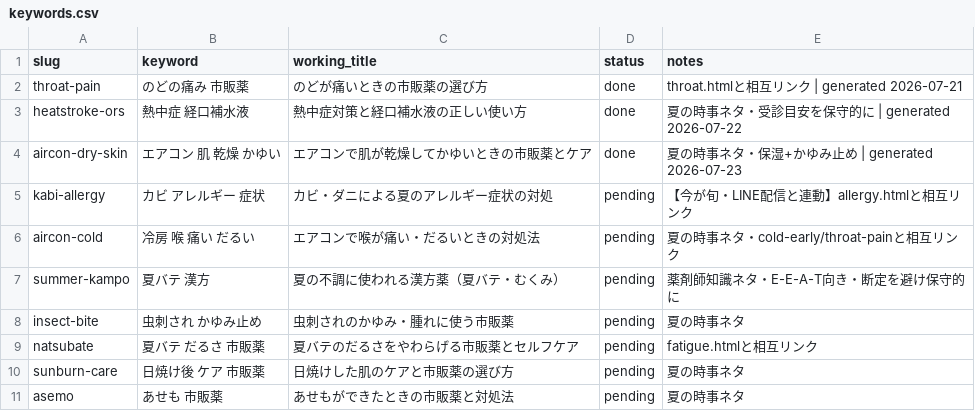
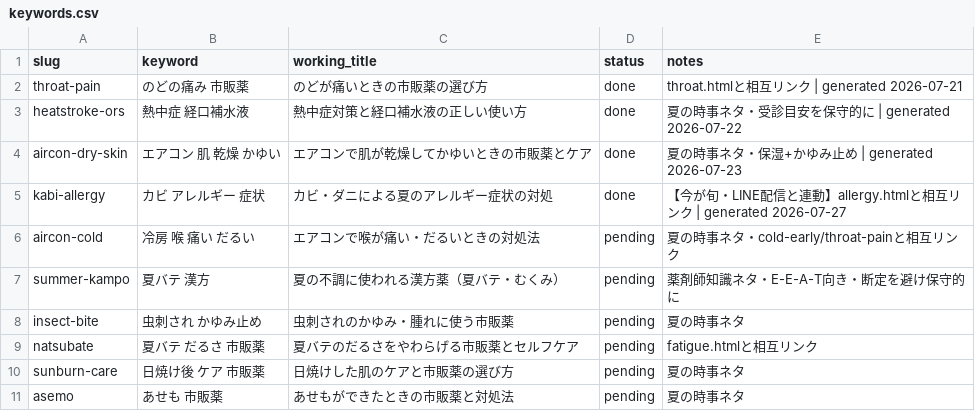
Before and after one commit to hacchan1102/medical, a CSV file: pipeline/keywords.csv, drawn as a sheet; only a part is shown.

```diff
--- a/pipeline/keywords.csv
+++ b/pipeline/keywords.csv
@@ -4,3 +4,3 @@ heatstroke-ors,熱中症 経口補水液,熱中症対策と経口補水液の正
 aircon-dry-skin,エアコン 肌 乾燥 かゆい,エアコンで肌が乾燥してかゆいときの市販薬とケア,done,夏の時事ネタ・保湿+かゆみ止め | generated 2026-07-23
-kabi-allergy,カビ アレルギー 症状,カビ・ダニによる夏のアレルギー症状の対処,pending,【今が旬・LINE配信と連動】allergy.htmlと相互リンク
+kabi-allergy,カビ アレルギー 症状,カビ・ダニによる夏のアレルギー症状の対処,done,【今が旬・LINE配信と連動】allergy.htmlと相互リンク | generated 2026-07-27
 aircon-cold,冷房 喉 痛い だるい,エアコンで喉が痛い・だるいときの対処法,pending,夏の時事ネタ・cold-early/throat-painと相互リンク
```
Also changed, not shown: 3 other files.
